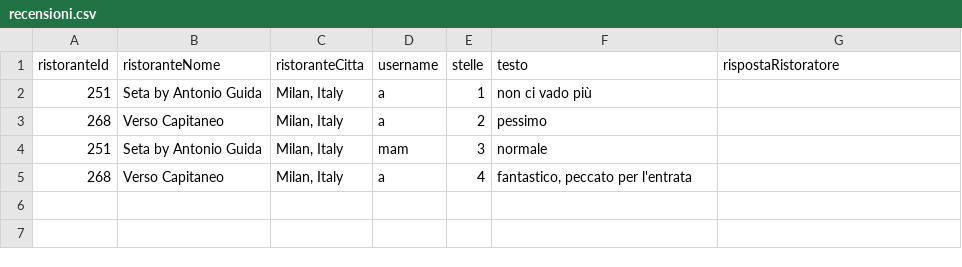
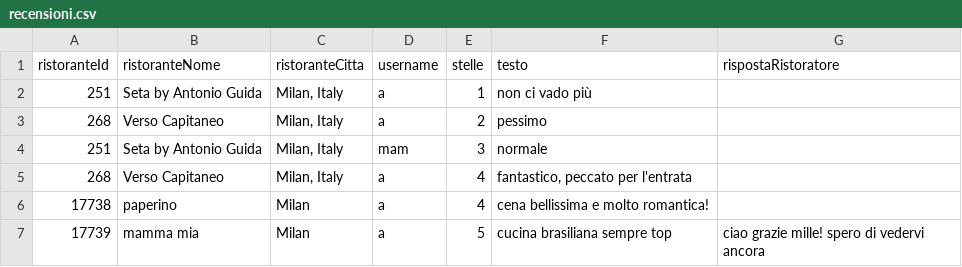
Before and after one commit to bryanferrari05/java-university-project, a CSV file: data/recensioni.csv, drawn as a sheet.

Commit message:
possibilità di creare un ristorante, lasciare una recensione e rispondere alle recensioni

```diff
--- a/data/recensioni.csv
+++ b/data/recensioni.csv
@@ -5 +5,3 @@ ristoranteId,ristoranteNome,ristoranteCitta,username,stelle,testo,rispostaRistor
 268,Verso Capitaneo,"Milan, Italy",a,4,"fantastico, peccato per l'entrata",
+17738,paperino,Milan,a,4,cena bellissima e molto romantica!,
+17739,mamma mia,Milan,a,5,cucina brasiliana sempre top,ciao grazie mille! spero di vedervi ancora
```
Also changed, not shown: data/utenti.csv, 4 other files.
